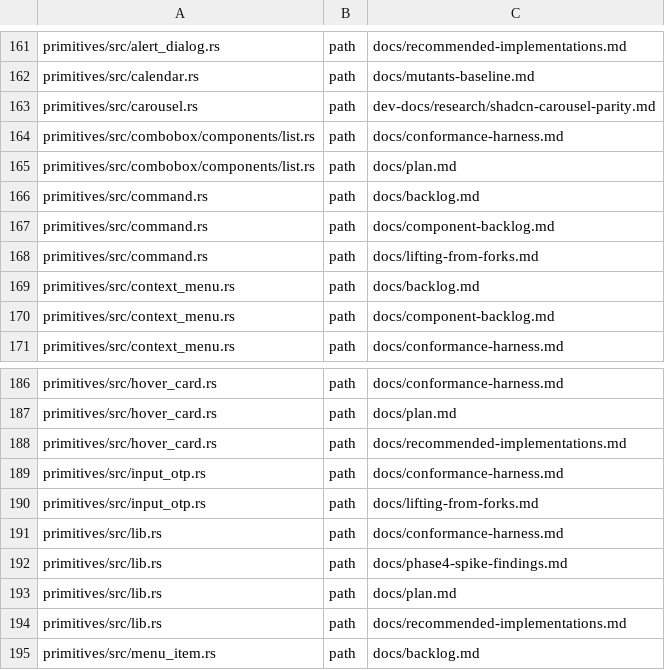
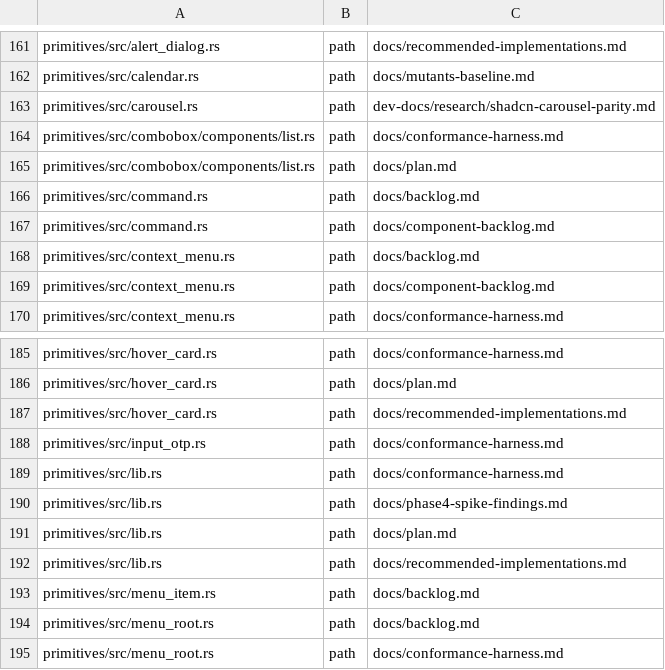
Before and after one commit to MentalGear/shadcn-dioxus, a TSV file: scripts/check-comment-refs.baseline.tsv, drawn as a sheet; only a part is shown, gaps mark what is left out; the shorter side is filled out with more unchanged rows; the diff names each change by its address in the sheet, - before the commit and + after, or states it on an @@ line.

```diff
--- a/scripts/check-comment-refs.baseline.tsv
+++ b/scripts/check-comment-refs.baseline.tsv
-row 168: primitives/src/command.rs | path | docs/lifting-from-forks.md
-row 190: primitives/src/input_otp.rs | path | docs/lifting-from-forks.md
```
Also changed, not shown: 28 other files.
